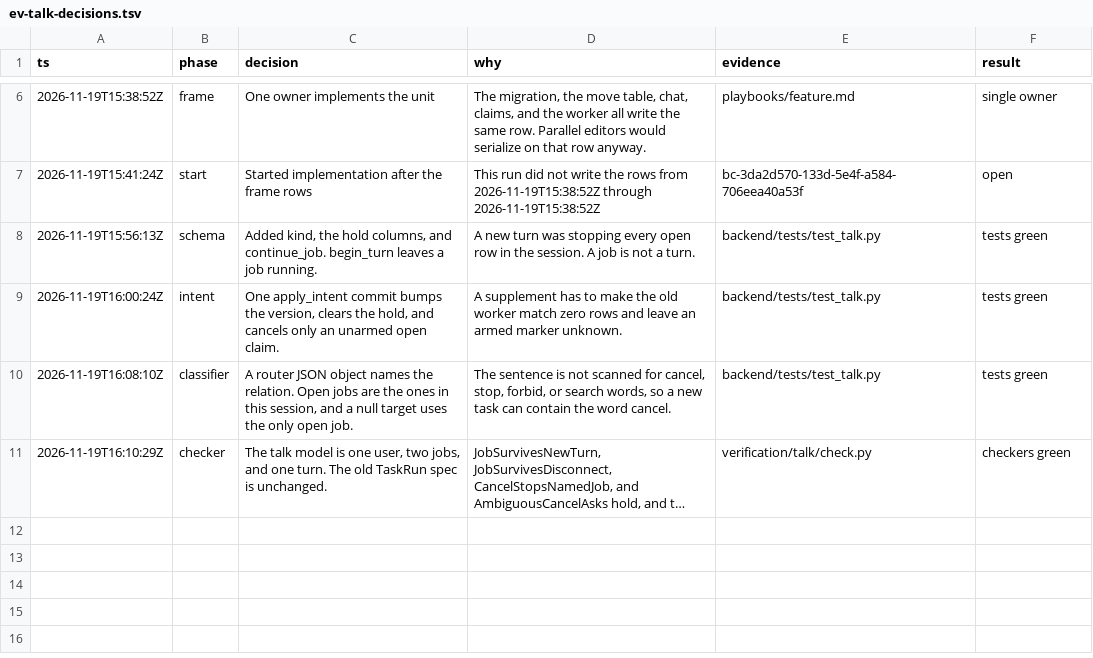
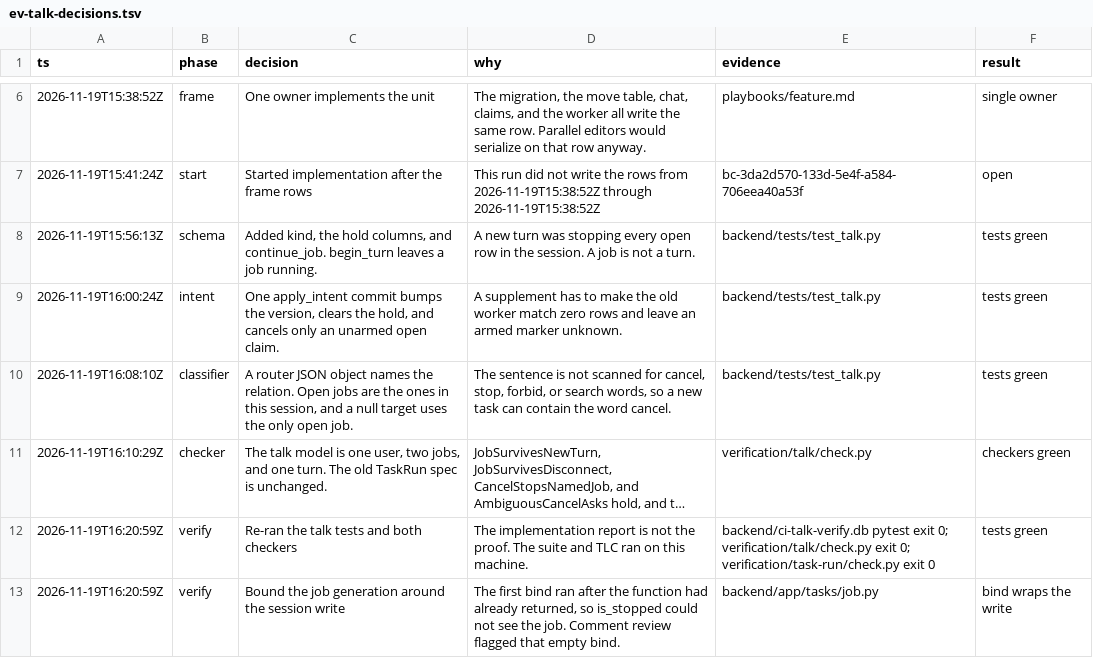
Before and after one commit to y4483784-png/omni-butler, a TSV file: docs/envisioned-product/review/ev-talk-decisions.tsv, drawn as a sheet; only a part is shown, gaps mark what is left out; long unchanged cells end in …; the diff names each change by its address in the sheet, - before the commit and + after, or states it on an @@ line.

```diff
--- a/docs/envisioned-product/review/ev-talk-decisions.tsv
+++ b/docs/envisioned-product/review/ev-talk-decisions.tsv
+row 12: 2026-11-19T16:20:59Z | verify | Re-ran the talk tests and both checkers | The implementation report is not the proof. The suite and TLC ran on this machine. | backend/ci-talk-verify.db pytest exit 0; verification/talk/check.py exit 0; verification/task-run/check.py exit 0 | tests green
+row 13: 2026-11-19T16:20:59Z | verify | Bound the job generation around the session write | The first bind ran after the function had already returned, so is_stopped could not see the job. Comment review flagged that empty bind. | backend/app/tasks/job.py | bind wraps the write
```
Also changed, not shown: 10 other files.
